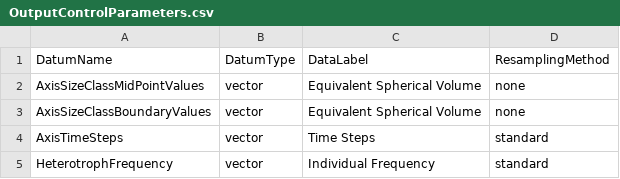
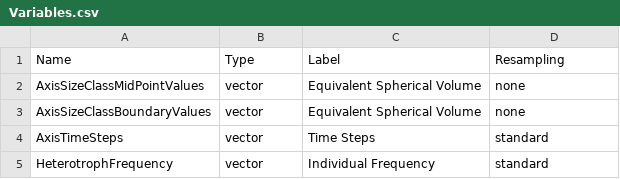
Before and after one commit to phlndrwd/EATSM, a CSV file: input/Variables.csv (was input/OutputControlParameters.csv), drawn as a sheet; only a part is shown; removed rows and columns are numbered as before the commit, all else as after; the diff names each change by its address in the sheet, - before the commit and + after, or states it on an @@ line.

Commit message:
Renamed input files.  Other minor changes.

```diff
--- a/input/OutputControlParameters.csv
+++ b/input/Variables.csv
-row 1: DatumName | DatumType | DataLabel | ResamplingMethod
+row 1: Name | Type | Label | Resampling
```
Also changed, not shown: input/Parameters.csv, 8 other files.
